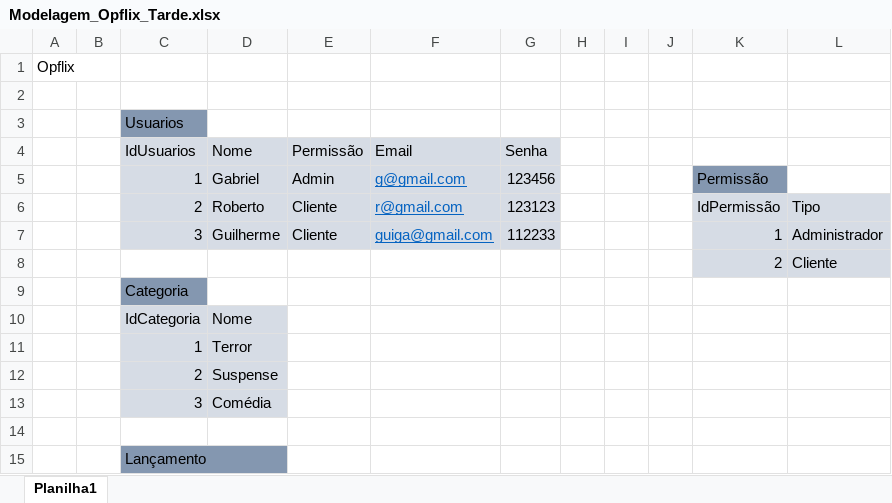
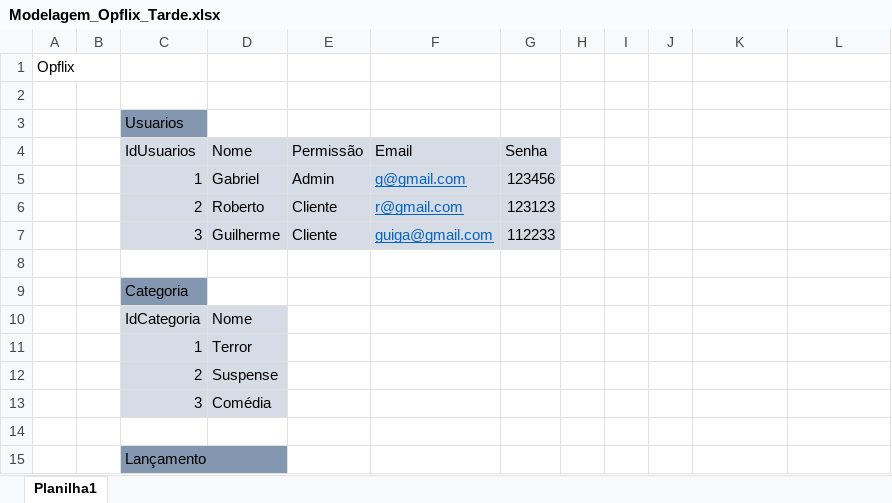
Before and after one commit to GabrielMelegaro/2s2019-sprint-1-bd-opflix, an Excel workbook: Modelagem_Opflix_Tarde.xlsx, sheet Planilha1, drawn as a sheet; only a part is shown; values as stored, in another font and other column widths than the file's, no borders; the diff names each change by its address in the sheet, - before the commit and + after, or states it on an @@ line.

```diff
--- a/Modelagem_Opflix_Tarde.xlsx (sheet Planilha1)
+++ b/Modelagem_Opflix_Tarde.xlsx (sheet Planilha1)
-K5: Permissão
+K5: (empty)
-K5 fill: #8497B0
+K5 fill: none
-K6: IdPermissão
+K6: (empty)
-K6:L8 fill: #D6DCE5
+K6:L8 fill: none
-L6: Tipo
+L6: (empty)
-K7: 1
+K7: (empty)
-L7: Administrador
+L7: (empty)
-row 8:  |  |  |  |  |  |  |  |  |  | 2 | Cliente
+row 8: (empty)
```
Also changed, not shown: 25 other files.
